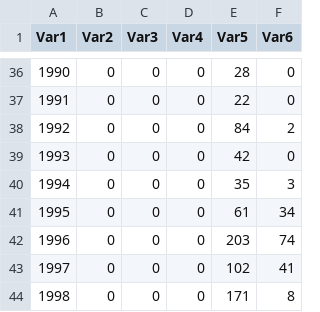
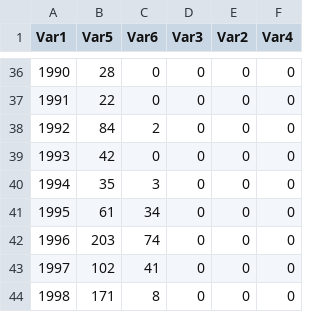
Before and after one commit to jesnyder/CellLines, a CSV file: Counts/PC/vPC_PubCount.csv, drawn as a sheet; only a part is shown, gaps mark what is left out; the diff covers the shown part only; the diff names each change by its address in the sheet, - before the commit and + after, or states it on an @@ line.

```diff
--- a/Counts/PC/vPC_PubCount.csv
+++ b/Counts/PC/vPC_PubCount.csv
-B1: Var2
+B1: Var5
-C1: Var3
+C1: Var6
-D1: Var4
+D1: Var3
-E1: Var5
+E1: Var2
-F1: Var6
+F1: Var4
-B36 (Var5): 0
+B36 (Var5): 28
-E36 (Var2): 28
+E36 (Var2): 0
-B37 (Var5): 0
+B37 (Var5): 22
-E37 (Var2): 22
+E37 (Var2): 0
-B38 (Var5): 0
+B38 (Var5): 84
-C38 (Var6): 0
+C38 (Var6): 2
-E38 (Var2): 84
+E38 (Var2): 0
-F38 (Var4): 2
+F38 (Var4): 0
-B39 (Var5): 0
+B39 (Var5): 42
-E39 (Var2): 42
+E39 (Var2): 0
-B40 (Var5): 0
+B40 (Var5): 35
-C40 (Var6): 0
+C40 (Var6): 3
-E40 (Var2): 35
+E40 (Var2): 0
-F40 (Var4): 3
+F40 (Var4): 0
-B41 (Var5): 0
+B41 (Var5): 61
-C41 (Var6): 0
+C41 (Var6): 34
-E41 (Var2): 61
+E41 (Var2): 0
-F41 (Var4): 34
+F41 (Var4): 0
-B42 (Var5): 0
+B42 (Var5): 203
-C42 (Var6): 0
+C42 (Var6): 74
-E42 (Var2): 203
+E42 (Var2): 0
-F42 (Var4): 74
+F42 (Var4): 0
-B43 (Var5): 0
+B43 (Var5): 102
-C43 (Var6): 0
+C43 (Var6): 41
-E43 (Var2): 102
+E43 (Var2): 0
-F43 (Var4): 41
+F43 (Var4): 0
-B44 (Var5): 0
+B44 (Var5): 171
-C44 (Var6): 0
+C44 (Var6): 8
-E44 (Var2): 171
+E44 (Var2): 0
-F44 (Var4): 8
+F44 (Var4): 0
```
Also changed, not shown: 110 edited cells elsewhere in this file, Counts/BC/vBC_PatCount.csv, Counts/BC/vBC_PubCount.csv, 5 other files.
